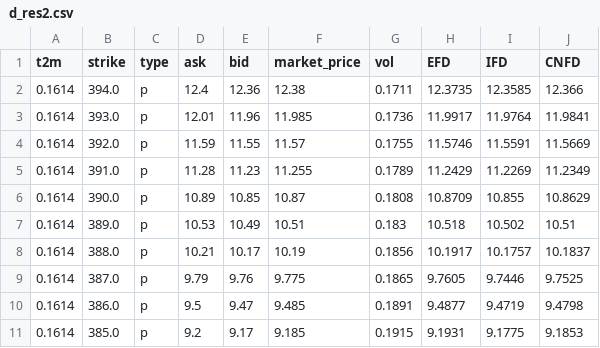
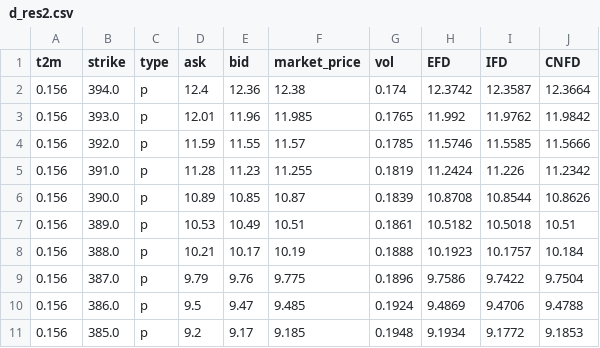
Before and after one commit to ywang408/FE-621-Computational-Finance, a CSV file: Assignments/hw3/codes/p2_csv/d_res2.csv, drawn as a sheet.

```diff
--- a/Assignments/hw3/codes/p2_csv/d_res2.csv
+++ b/Assignments/hw3/codes/p2_csv/d_res2.csv
@@ -1,11 +1,11 @@
 t2m,strike,type,ask,bid,market_price,vol,EFD,IFD,CNFD
-0.1614,394.0,p,12.4,12.36,12.38,0.1711,12.3735,12.3585,12.366
-0.1614,393.0,p,12.01,11.96,11.985,0.1736,11.9917,11.9764,11.9841
-0.1614,392.0,p,11.59,11.55,11.57,0.1755,11.5746,11.5591,11.5669
-0.1614,391.0,p,11.28,11.23,11.255,0.1789,11.2429,11.2269,11.2349
-0.1614,390.0,p,10.89,10.85,10.87,0.1808,10.8709,10.855,10.8629
-0.1614,389.0,p,10.53,10.49,10.51,0.183,10.518,10.502,10.51
-0.1614,388.0,p,10.21,10.17,10.19,0.1856,10.1917,10.1757,10.1837
-0.1614,387.0,p,9.79,9.76,9.775,0.1865,9.7605,9.7446,9.7525
-0.1614,386.0,p,9.5,9.47,9.485,0.1891,9.4877,9.4719,9.4798
-0.1614,385.0,p,9.2,9.17,9.185,0.1915,9.1931,9.1775,9.1853
+0.156,394.0,p,12.4,12.36,12.38,0.174,12.3742,12.3587,12.3664
+0.156,393.0,p,12.01,11.96,11.985,0.1765,11.992,11.9762,11.9842
+0.156,392.0,p,11.59,11.55,11.57,0.1785,11.5746,11.5585,11.5666
+0.156,391.0,p,11.28,11.23,11.255,0.1819,11.2424,11.226,11.2342
+0.156,390.0,p,10.89,10.85,10.87,0.1839,10.8708,10.8544,10.8626
+0.156,389.0,p,10.53,10.49,10.51,0.1861,10.5182,10.5018,10.51
+0.156,388.0,p,10.21,10.17,10.19,0.1888,10.1923,10.1757,10.184
+0.156,387.0,p,9.79,9.76,9.775,0.1896,9.7586,9.7422,9.7504
+0.156,386.0,p,9.5,9.47,9.485,0.1924,9.4869,9.4706,9.4788
+0.156,385.0,p,9.2,9.17,9.185,0.1948,9.1934,9.1772,9.1853
```
Also changed, not shown: Assignments/hw3/codes/p2_csv/SPY210416C.csv, Assignments/hw3/codes/p2_csv/SPY210416P.csv, 10 other files.
